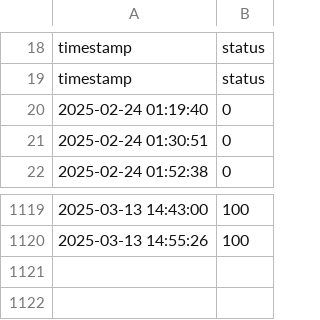
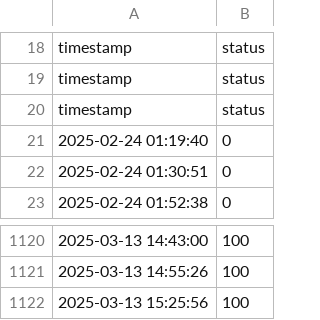
Before and after one commit to Mattk70/downdetector, a CSV file: docs/network_log.csv, drawn as a sheet; only a part is shown, gaps mark what is left out; the diff names each change by its address in the sheet, - before the commit and + after, or states it on an @@ line.

```diff
--- a/docs/network_log.csv
+++ b/docs/network_log.csv
+row 20: timestamp | status
+row 1122: 2025-03-13 15:25:56 | 100
```
